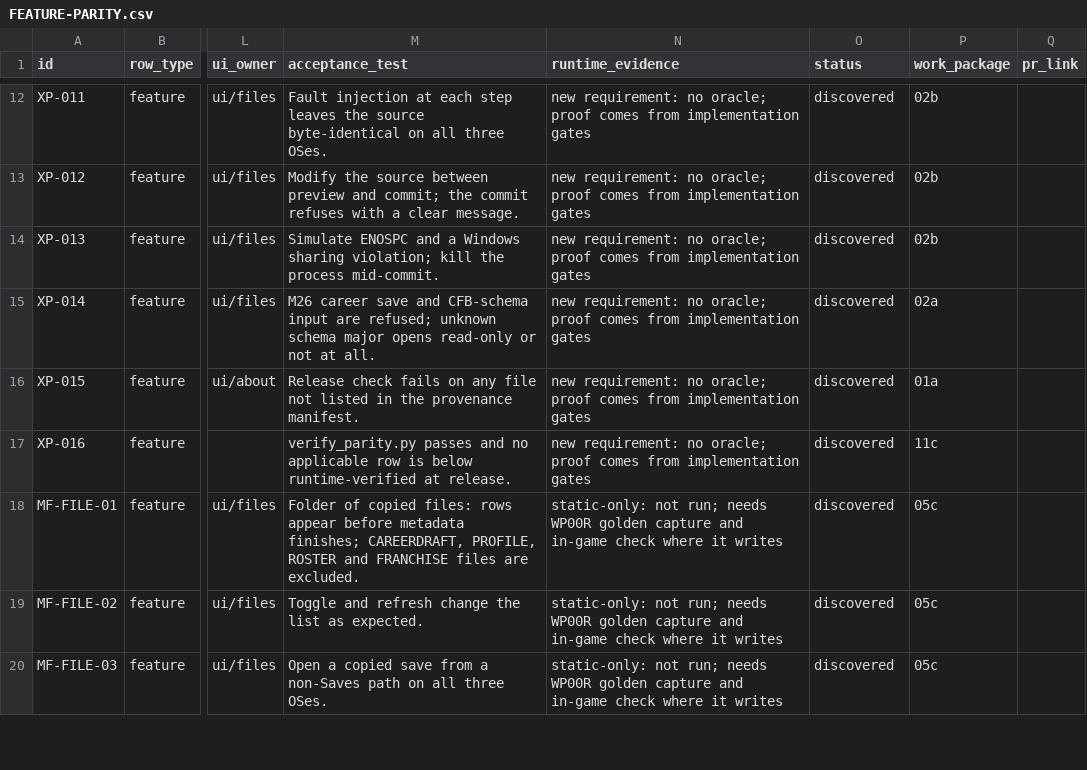
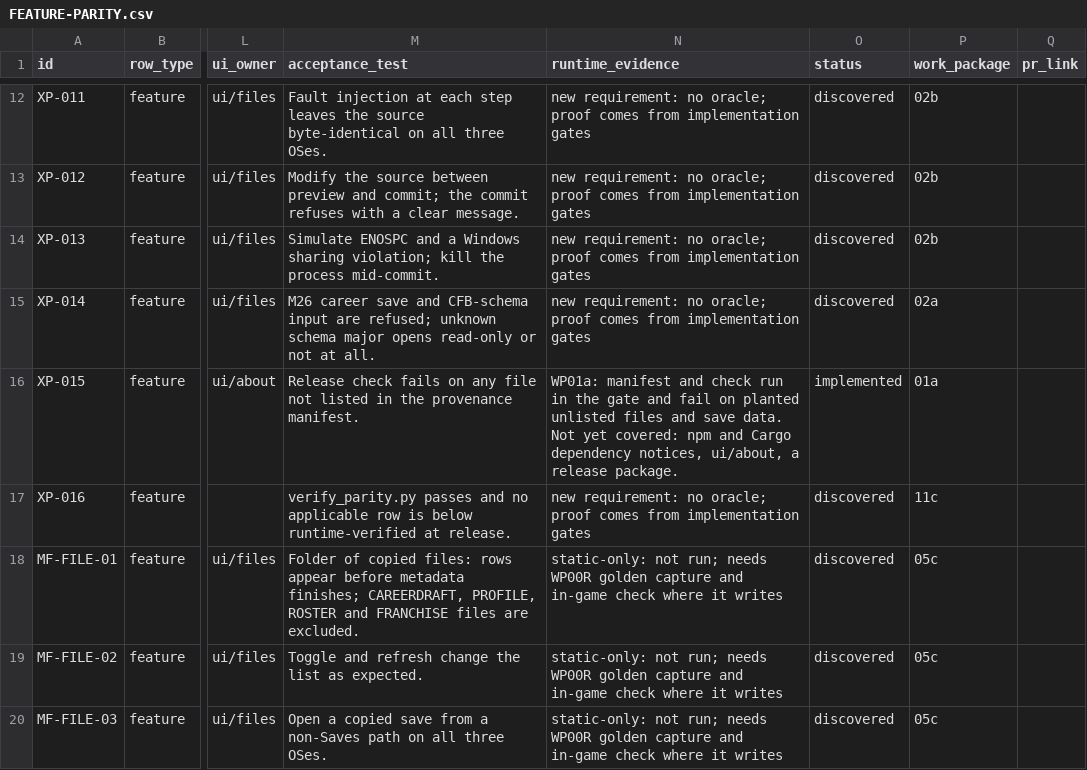
Before and after one commit to AMattHT/MaddenTool, a CSV file: docs/FEATURE-PARITY.csv, drawn as a sheet; only a part is shown, gaps mark what is left out; the diff names each change by its address in the sheet, - before the commit and + after, or states it on an @@ line.

```diff
--- a/docs/FEATURE-PARITY.csv
+++ b/docs/FEATURE-PARITY.csv
-N16 (runtime_evidence): new requirement: no oracle; proof comes from implementation gates
+N16 (runtime_evidence): WP01a: manifest and check run in the gate and fail on planted unlisted files and save data. Not yet covered: npm and Cargo dependency notices, ui/about, a release package.
-O16 (status): discovered
+O16 (status): implemented
```
Also changed, not shown: 4 other files.
